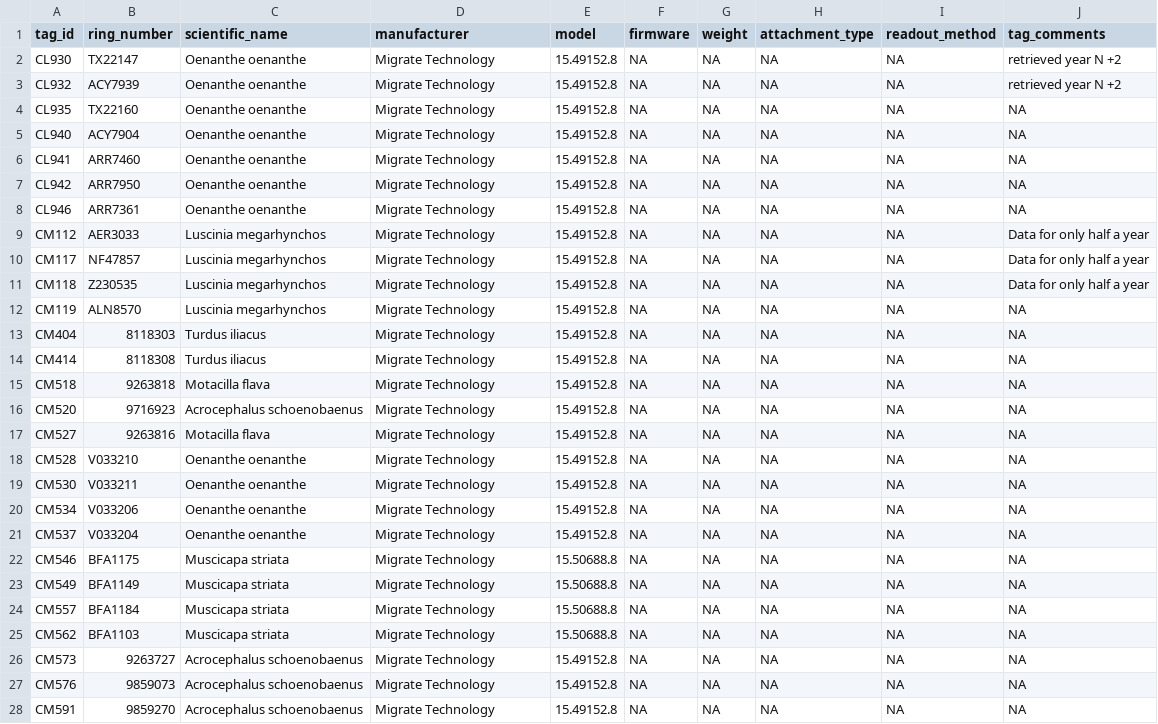
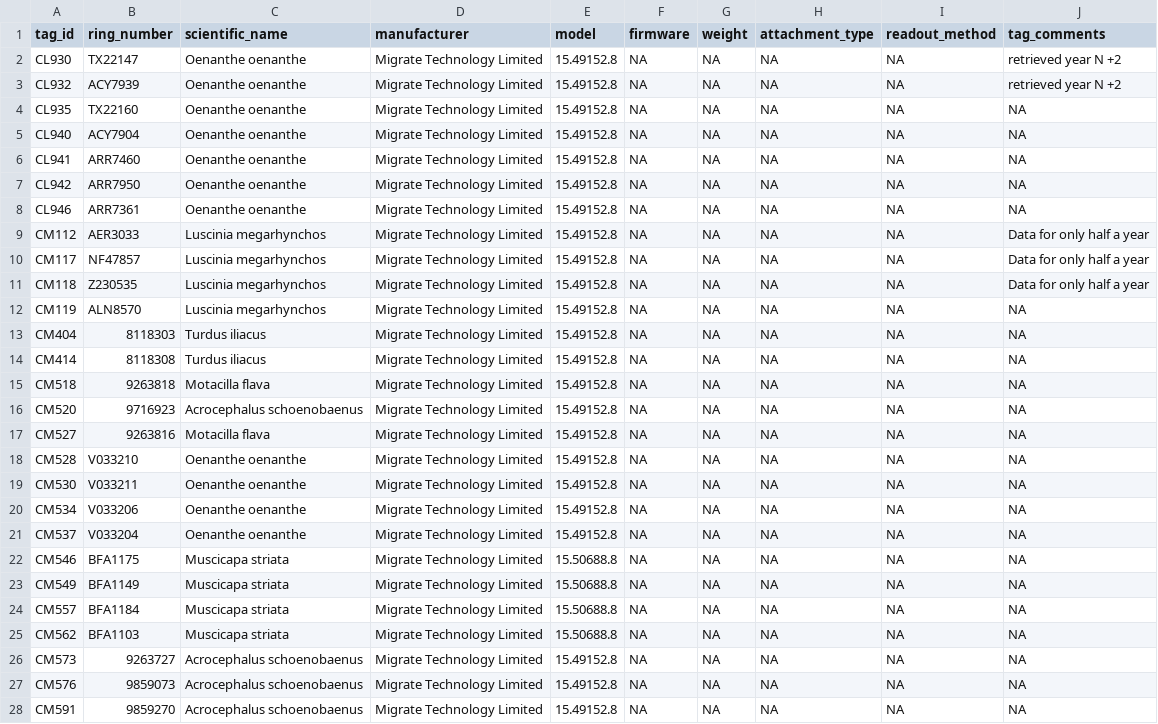
Before and after one commit to Doniol-Valcroze/MIGRATLANE_GLS_ANALYSIS, a CSV file: data/tags.csv, drawn as a sheet; only a part is shown; the diff covers the shown part only.

```diff
--- a/data/tags.csv
+++ b/data/tags.csv
@@ -1,28 +1,28 @@
 tag_id,ring_number,scientific_name,manufacturer,model,firmware,weight,attachment_type,readout_method,tag_comments
-CL930,TX22147,Oenanthe oenanthe,Migrate Technology,15.49152.8,NA,NA,NA,NA,retrieved year N +2
-CL932,ACY7939,Oenanthe oenanthe,Migrate Technology,15.49152.8,NA,NA,NA,NA,retrieved year N +2
-CL935,TX22160,Oenanthe oenanthe,Migrate Technology,15.49152.8,NA,NA,NA,NA,NA
-CL940,ACY7904,Oenanthe oenanthe,Migrate Technology,15.49152.8,NA,NA,NA,NA,NA
-CL941,ARR7460,Oenanthe oenanthe,Migrate Technology,15.49152.8,NA,NA,NA,NA,NA
-CL942,ARR7950,Oenanthe oenanthe,Migrate Technology,15.49152.8,NA,NA,NA,NA,NA
-CL946,ARR7361,Oenanthe oenanthe,Migrate Technology,15.49152.8,NA,NA,NA,NA,NA
-CM112,AER3033,Luscinia megarhynchos,Migrate Technology,15.49152.8,NA,NA,NA,NA,Data for only half a year
-CM117,NF47857,Luscinia megarhynchos,Migrate Technology,15.49152.8,NA,NA,NA,NA,Data for only half a year
-CM118,Z230535,Luscinia megarhynchos,Migrate Technology,15.49152.8,NA,NA,NA,NA,Data for only half a year
-CM119,ALN8570,Luscinia megarhynchos,Migrate Technology,15.49152.8,NA,NA,NA,NA,NA
-CM404,8118303,Turdus iliacus,Migrate Technology,15.49152.8,NA,NA,NA,NA,NA
-CM414,8118308,Turdus iliacus,Migrate Technology,15.49152.8,NA,NA,NA,NA,NA
-CM518,9263818,Motacilla flava,Migrate Technology,15.49152.8,NA,NA,NA,NA,NA
-CM520,9716923,Acrocephalus schoenobaenus,Migrate Technology,15.49152.8,NA,NA,NA,NA,NA
-CM527,9263816,Motacilla flava,Migrate Technology,15.49152.8,NA,NA,NA,NA,NA
-CM528,V033210,Oenanthe oenanthe,Migrate Technology,15.49152.8,NA,NA,NA,NA,NA
-CM530,V033211,Oenanthe oenanthe,Migrate Technology,15.49152.8,NA,NA,NA,NA,NA
-CM534,V033206,Oenanthe oenanthe,Migrate Technology,15.49152.8,NA,NA,NA,NA,NA
-CM537,V033204,Oenanthe oenanthe,Migrate Technology,15.49152.8,NA,NA,NA,NA,NA
-CM546,BFA1175,Muscicapa striata,Migrate Technology,15.50688.8,NA,NA,NA,NA,NA
-CM549,BFA1149,Muscicapa striata,Migrate Technology,15.50688.8,NA,NA,NA,NA,NA
-CM557,BFA1184,Muscicapa striata,Migrate Technology,15.50688.8,NA,NA,NA,NA,NA
-CM562,BFA1103,Muscicapa striata,Migrate Technology,15.50688.8,NA,NA,NA,NA,NA
-CM573,9263727,Acrocephalus schoenobaenus,Migrate Technology,15.49152.8,NA,NA,NA,NA,NA
-CM576,9859073,Acrocephalus schoenobaenus,Migrate Technology,15.49152.8,NA,NA,NA,NA,NA
-CM591,9859270,Acrocephalus schoenobaenus,Migrate Technology,15.49152.8,NA,NA,NA,NA,NA
+CL930,TX22147,Oenanthe oenanthe,Migrate Technology Limited,15.49152.8,NA,NA,NA,NA,retrieved year N +2
+CL932,ACY7939,Oenanthe oenanthe,Migrate Technology Limited,15.49152.8,NA,NA,NA,NA,retrieved year N +2
+CL935,TX22160,Oenanthe oenanthe,Migrate Technology Limited,15.49152.8,NA,NA,NA,NA,NA
+CL940,ACY7904,Oenanthe oenanthe,Migrate Technology Limited,15.49152.8,NA,NA,NA,NA,NA
+CL941,ARR7460,Oenanthe oenanthe,Migrate Technology Limited,15.49152.8,NA,NA,NA,NA,NA
+CL942,ARR7950,Oenanthe oenanthe,Migrate Technology Limited,15.49152.8,NA,NA,NA,NA,NA
+CL946,ARR7361,Oenanthe oenanthe,Migrate Technology Limited,15.49152.8,NA,NA,NA,NA,NA
+CM112,AER3033,Luscinia megarhynchos,Migrate Technology Limited,15.49152.8,NA,NA,NA,NA,Data for only half a year
+CM117,NF47857,Luscinia megarhynchos,Migrate Technology Limited,15.49152.8,NA,NA,NA,NA,Data for only half a year
+CM118,Z230535,Luscinia megarhynchos,Migrate Technology Limited,15.49152.8,NA,NA,NA,NA,Data for only half a year
+CM119,ALN8570,Luscinia megarhynchos,Migrate Technology Limited,15.49152.8,NA,NA,NA,NA,NA
+CM404,8118303,Turdus iliacus,Migrate Technology Limited,15.49152.8,NA,NA,NA,NA,NA
+CM414,8118308,Turdus iliacus,Migrate Technology Limited,15.49152.8,NA,NA,NA,NA,NA
+CM518,9263818,Motacilla flava,Migrate Technology Limited,15.49152.8,NA,NA,NA,NA,NA
+CM520,9716923,Acrocephalus schoenobaenus,Migrate Technology Limited,15.49152.8,NA,NA,NA,NA,NA
+CM527,9263816,Motacilla flava,Migrate Technology Limited,15.49152.8,NA,NA,NA,NA,NA
+CM528,V033210,Oenanthe oenanthe,Migrate Technology Limited,15.49152.8,NA,NA,NA,NA,NA
+CM530,V033211,Oenanthe oenanthe,Migrate Technology Limited,15.49152.8,NA,NA,NA,NA,NA
+CM534,V033206,Oenanthe oenanthe,Migrate Technology Limited,15.49152.8,NA,NA,NA,NA,NA
+CM537,V033204,Oenanthe oenanthe,Migrate Technology Limited,15.49152.8,NA,NA,NA,NA,NA
+CM546,BFA1175,Muscicapa striata,Migrate Technology Limited,15.50688.8,NA,NA,NA,NA,NA
+CM549,BFA1149,Muscicapa striata,Migrate Technology Limited,15.50688.8,NA,NA,NA,NA,NA
+CM557,BFA1184,Muscicapa striata,Migrate Technology Limited,15.50688.8,NA,NA,NA,NA,NA
+CM562,BFA1103,Muscicapa striata,Migrate Technology Limited,15.50688.8,NA,NA,NA,NA,NA
+CM573,9263727,Acrocephalus schoenobaenus,Migrate Technology Limited,15.49152.8,NA,NA,NA,NA,NA
+CM576,9859073,Acrocephalus schoenobaenus,Migrate Technology Limited,15.49152.8,NA,NA,NA,NA,NA
+CM591,9859270,Acrocephalus schoenobaenus,Migrate Technology Limited,15.49152.8,NA,NA,NA,NA,NA
```
Also changed, not shown: 44 edited cells elsewhere in this file.
